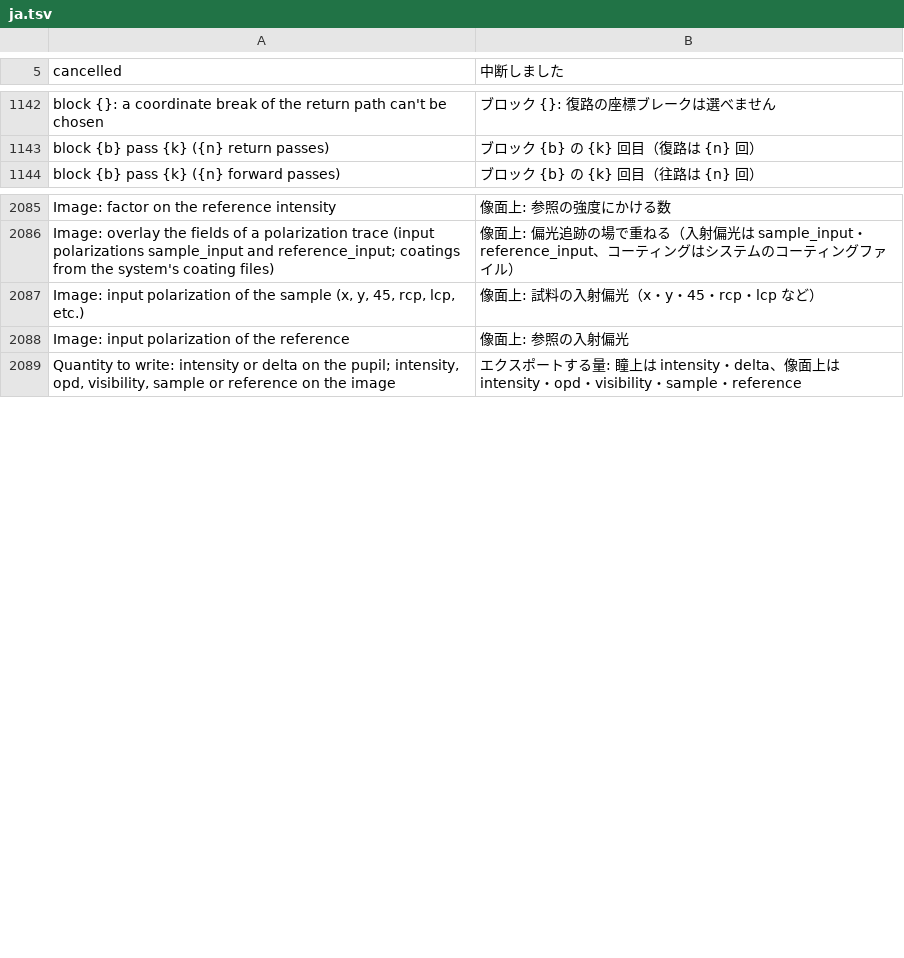
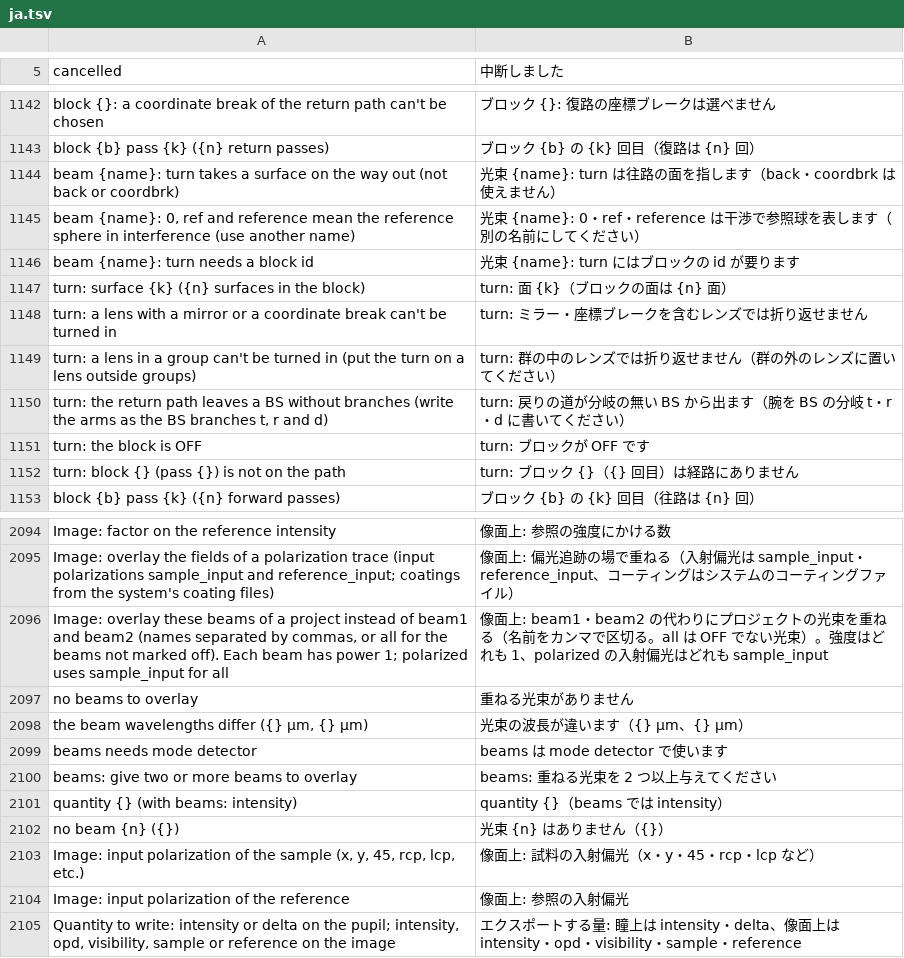
Before and after one commit to masa-iwm/lensbench, a TSV file: crates/lensbench-lang/lang/ja.tsv, drawn as a sheet; only a part is shown, gaps mark what is left out.

Commit message:
Beam turn at a lens face and N-beam detector overlay

```diff
--- a/crates/lensbench-lang/lang/ja.tsv
+++ b/crates/lensbench-lang/lang/ja.tsv
@@ -1143,2 +1143,11 @@ block {}: a coordinate break of the return path can't be chosen	ブロック {}:
 block {b} pass {k} ({n} return passes)	ブロック {b} の {k} 回目（復路は {n} 回）
+beam {name}: turn takes a surface on the way out (not back or coordbrk)	光束 {name}: turn は往路の面を指します（back・coordbrk は使えません）
+beam {name}: 0, ref and reference mean the reference sphere in interference (use another name)	光束 {name}: 0・ref・reference は干渉で参照球を表します（別の名前にしてください）
+beam {name}: turn needs a block id	光束 {name}: turn にはブロックの id が要ります
+turn: surface {k} ({n} surfaces in the block)	turn: 面 {k}（ブロックの面は {n} 面）
+turn: a lens with a mirror or a coordinate break can't be turned in	turn: ミラー・座標ブレークを含むレンズでは折り返せません
+turn: a lens in a group can't be turned in (put the turn on a lens outside groups)	turn: 群の中のレンズでは折り返せません（群の外のレンズに置いてください）
+turn: the return path leaves a BS without branches (write the arms as the BS branches t, r and d)	turn: 戻りの道が分岐の無い BS から出ます（腕を BS の分岐 t・r・d に書いてください）
+turn: the block is OFF	turn: ブロックが OFF です
+turn: block {} (pass {}) is not on the path	turn: ブロック {}（{} 回目）は経路にありません
 block {b} pass {k} ({n} forward passes)	ブロック {b} の {k} 回目（往路は {n} 回）
@@ -2087,2 +2096,9 @@ Image: factor on the reference intensity	像面上: 参照の強度にかける
 Image: overlay the fields of a polarization trace (input polarizations sample_input and reference_input; coatings from the system's coating files)	像面上: 偏光追跡の場で重ねる（入射偏光は sample_input・reference_input、コーティングはシステムのコーティングファイル）
+Image: overlay these beams of a project instead of beam1 and beam2 (names separated by commas, or all for the beams not marked off). Each beam has power 1; polarized uses sample_input for all	像面上: beam1・beam2 の代わりにプロジェクトの光束を重ねる（名前をカンマで区切る。all は OFF でない光束）。強度はどれも 1、polarized の入射偏光はどれも sample_input
+no beams to overlay	重ねる光束がありません
+the beam wavelengths differ ({} µm, {} µm)	光束の波長が違います（{} µm、{} µm）
+beams needs mode detector	beams は mode detector で使います
+beams: give two or more beams to overlay	beams: 重ねる光束を 2 つ以上与えてください
+quantity {} (with beams: intensity)	quantity {}（beams では intensity）
+no beam {n} ({})	光束 {n} はありません（{}）
 Image: input polarization of the sample (x, y, 45, rcp, lcp, etc.)	像面上: 試料の入射偏光（x・y・45・rcp・lcp など）
```
Also changed, not shown: 18 other files.
